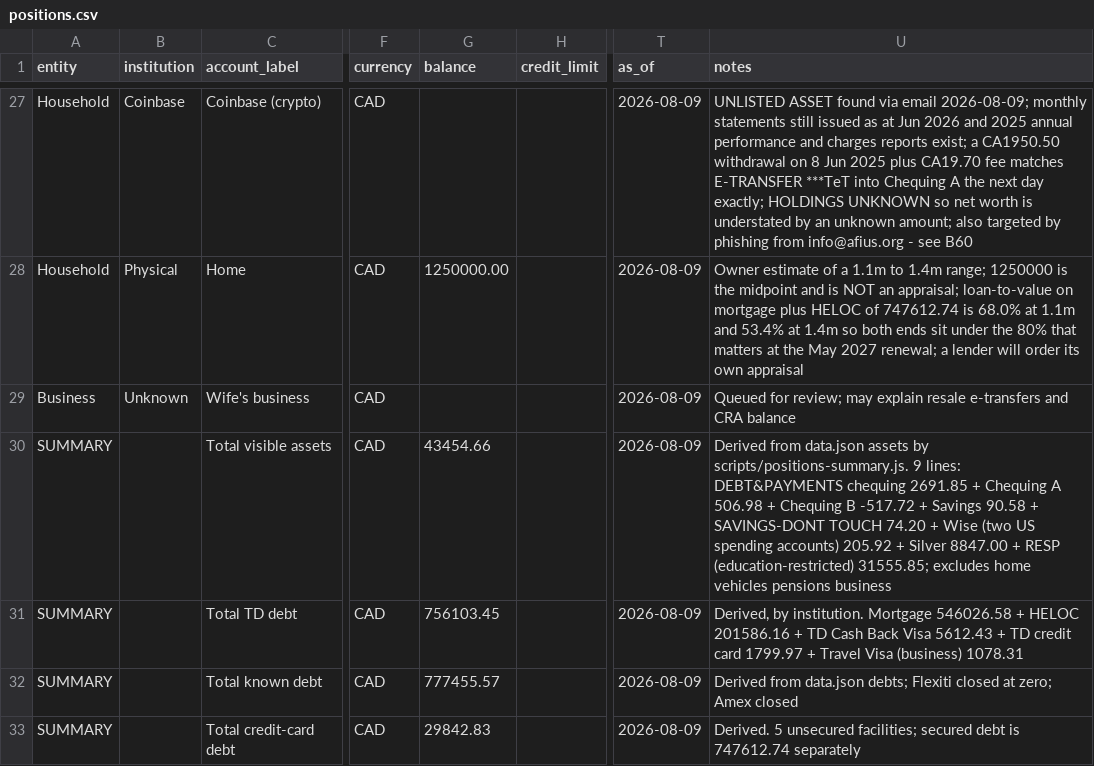
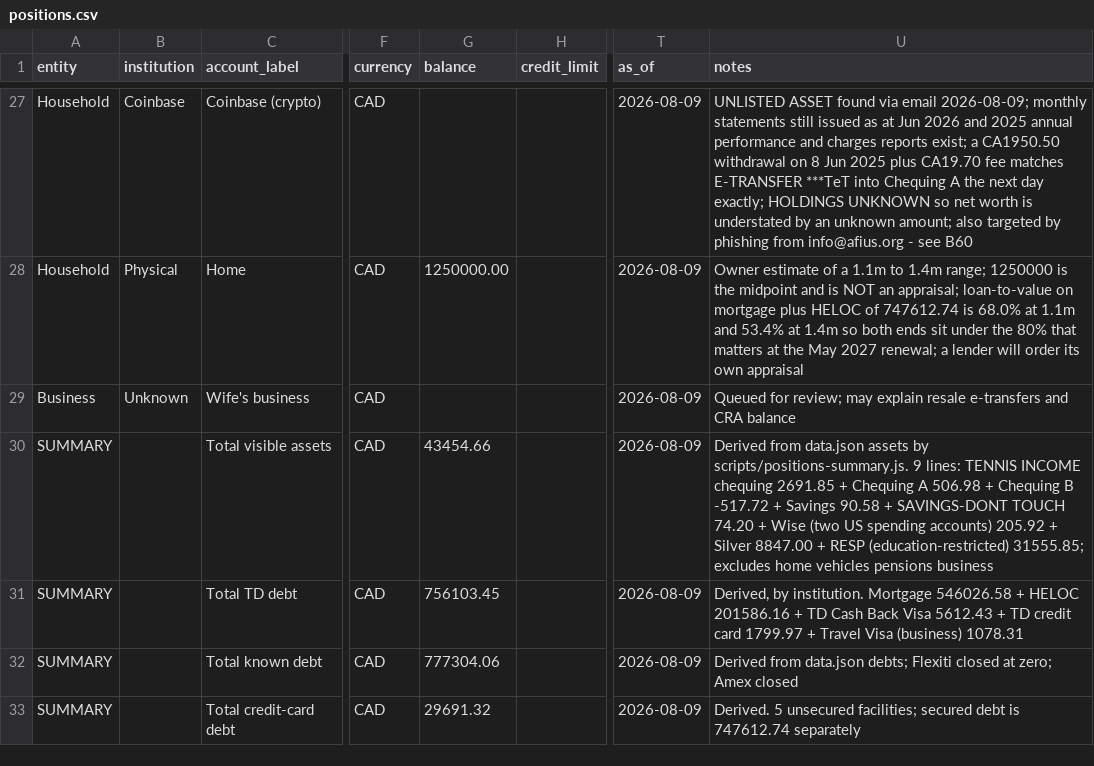
Before and after one commit to tc5v5s64ym-sketch/Atlas-Financial, a CSV file: docs/positions.csv, drawn as a sheet; only a part is shown, gaps mark what is left out; the diff covers the shown part only; the diff names each change by its address in the sheet, - before the commit and + after, or states it on an @@ line.

```diff
--- a/docs/positions.csv
+++ b/docs/positions.csv
-U30 (notes): …9 lines: DEBT&PAYMENTS chequing 2691.85…
+U30 (notes): …9 lines: TENNIS INCOME chequing 2691.85…
-G32 (balance): 777455.57
+G32 (balance): 777304.06
-G33 (balance): 29842.83
+G33 (balance): 29691.32
```
Also changed, not shown: 19 edited cells elsewhere in this file, 27 other files.
